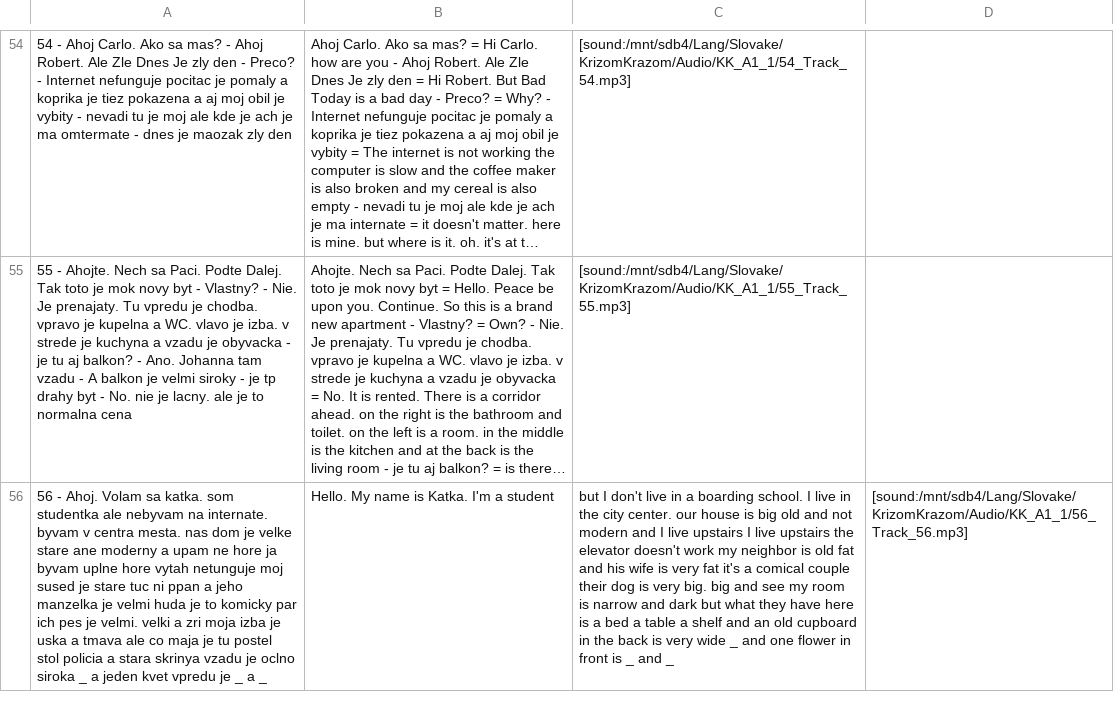
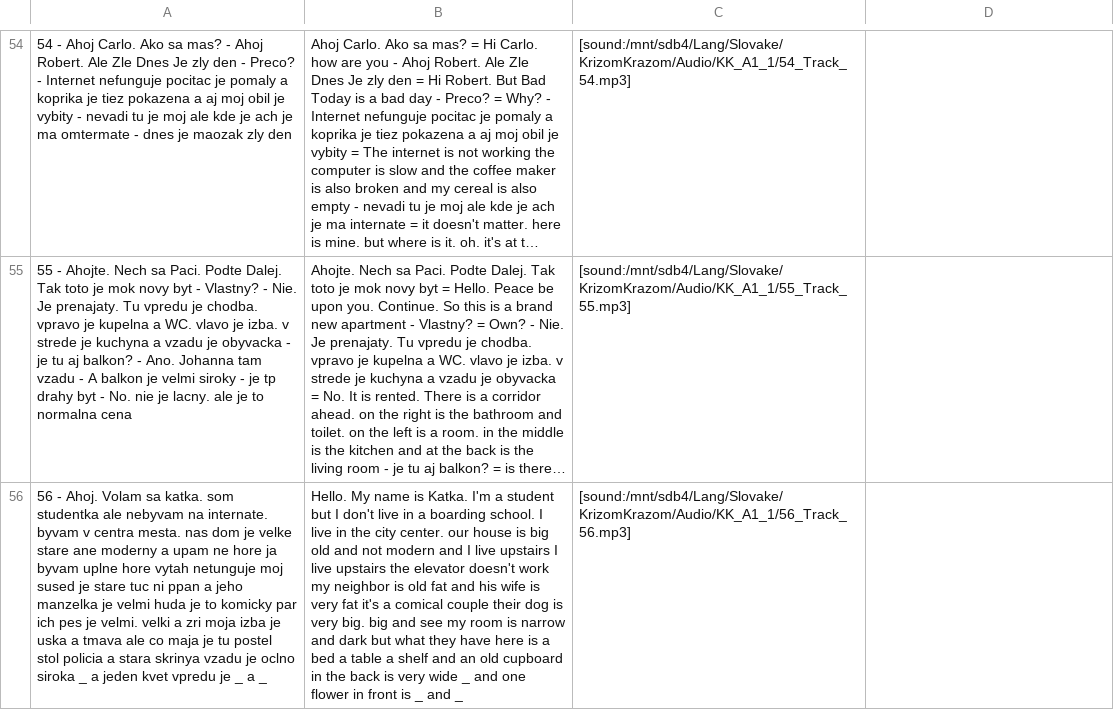
Before and after one commit to evilusean/Pysean, a CSV file: Sean/Slovak/KrizomKrazom/A1/KK_A1_1_Anki.csv, drawn as a sheet; only a part is shown, gaps mark what is left out; long unchanged cells end in …; the diff names each change by its address in the sheet, - before the commit and + after, or states it on an @@ line.

Commit message:
Update KK_A1_1_Anki.csv

```diff
--- a/Sean/Slovak/KrizomKrazom/A1/KK_A1_1_Anki.csv
+++ b/Sean/Slovak/KrizomKrazom/A1/KK_A1_1_Anki.csv
-B56: …a student
+B56: …a student but I don't live in a boarding school. I live in the city center. our house is big old and not modern and I live upstairs I live upstairs the elevator doesn't work my neighbor is old fat and his wife is very fat it's a comical couple their dog is very big. big and see my room is narrow and dark but what they have here is a bed a table a shelf and an old cupboard in the back is very wide _ and one flower in front is _ and _
-C56: but I don't live in a boarding school. I live in the city center. our house is big old and not modern and I live upstairs I live upstairs the elevator doesn't work my neighbor is old fat and his wife is very fat it's a comical couple their dog is very big. big and see my room is narrow and dark but what they have here is a bed a table a shelf and an old cupboard in the back is very wide _ and one flower in front is _ and _
+C56: [sound:/mnt/sdb4/Lang/Slovake/KrizomKrazom/Audio/KK_A1_1/56_Track_56.mp3]
-D56: [sound:/mnt/sdb4/Lang/Slovake/KrizomKrazom/Audio/KK_A1_1/56_Track_56.mp3]
+D56: (empty)
```
